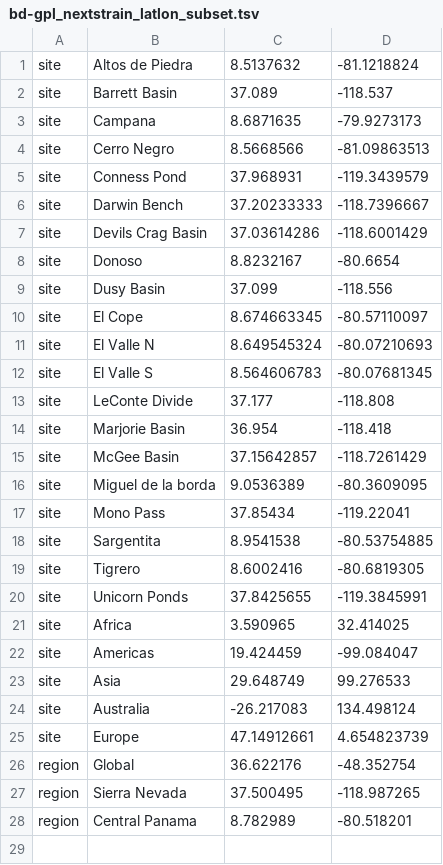
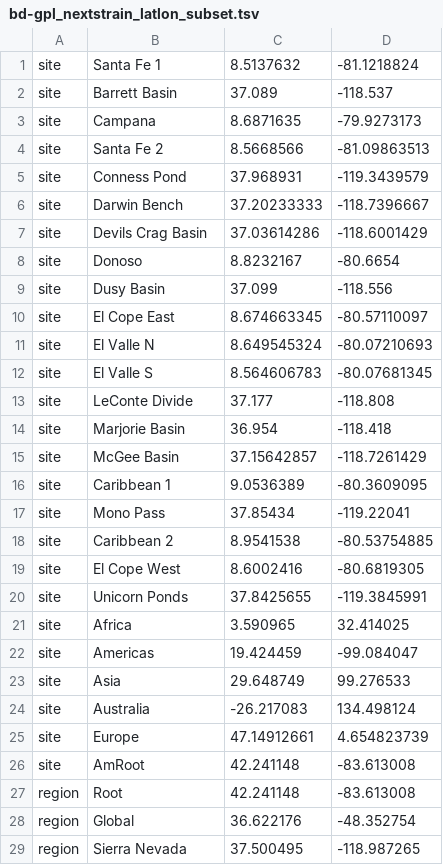
Before and after one commit to andrew-rothstein/Bd-GPL, a TSV file: meta/bd-gpl_nextstrain_latlon_subset.tsv, drawn as a sheet; only a part is shown; the shorter side is filled out with more unchanged rows.

```diff
--- a/meta/bd-gpl_nextstrain_latlon_subset.tsv
+++ b/meta/bd-gpl_nextstrain_latlon_subset.tsv
@@ -1,5 +1,5 @@
-site	Altos de Piedra	8.5137632	-81.1218824
+site	Santa Fe 1	8.5137632	-81.1218824
 site	Barrett Basin	37.089	-118.537
 site	Campana	8.6871635	-79.9273173
-site	Cerro Negro	8.5668566	-81.09863513
+site	Santa Fe 2	8.5668566	-81.09863513
 site	Conness Pond	37.968931	-119.3439579
@@ -9,3 +9,3 @@ site	Donoso	8.8232167	-80.6654
 site	Dusy Basin	37.099	-118.556
-site	El Cope	8.674663345	-80.57110097
+site	El Cope East	8.674663345	-80.57110097
 site	El Valle N	8.649545324	-80.07210693
@@ -15,6 +15,6 @@ site	Marjorie Basin	36.954	-118.418
 site	McGee Basin	37.15642857	-118.7261429
-site	Miguel de la borda	9.0536389	-80.3609095
+site	Caribbean 1	9.0536389	-80.3609095
 site	Mono Pass	37.85434	-119.22041
-site	Sargentita	8.9541538	-80.53754885
-site	Tigrero	8.6002416	-80.6819305
+site	Caribbean 2	8.9541538	-80.53754885
+site	El Cope West	8.6002416	-80.6819305
 site	Unicorn Ponds	37.8425655	-119.3845991
@@ -25,2 +25,4 @@ site	Australia	-26.217083	134.498124
 site	Europe	47.14912661	4.654823739
+site	AmRoot	42.241148	-83.613008
+region	Root	42.241148	-83.613008
 region	Global	36.622176	-48.352754
```
Also changed, not shown: config/bd-gpl-colors.tsv, meta/bd-gpl_nextstrain_meta_subset.tsv, 12 other files.
